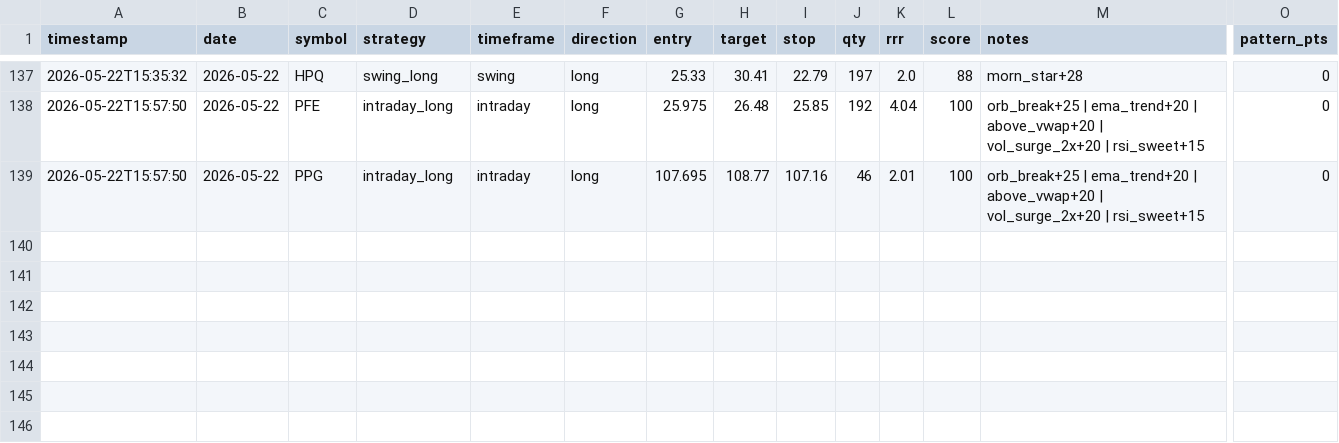
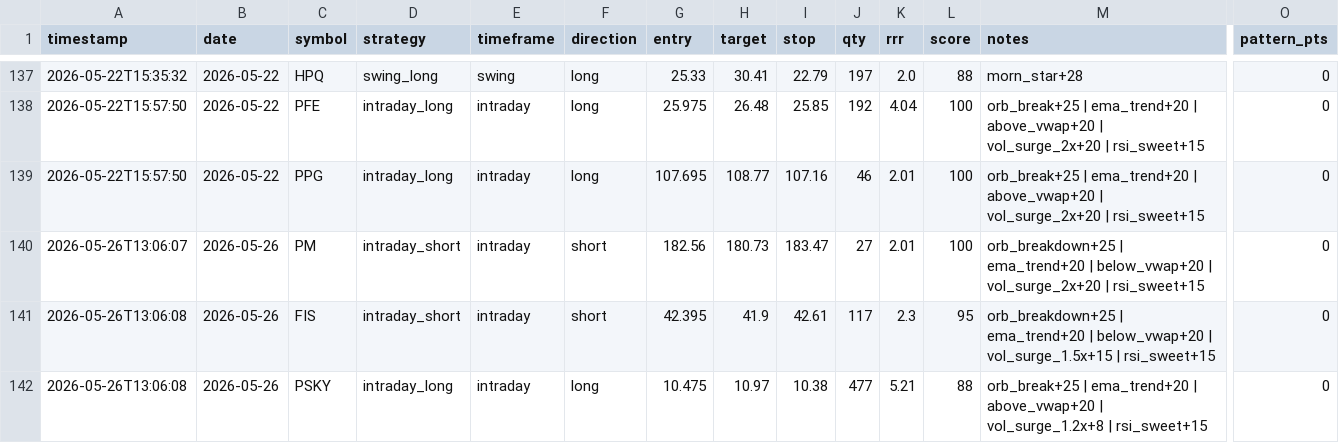
Before and after one commit to AnkitSingh-MLE/Paper-bot, a CSV file: trades.csv, drawn as a sheet; only a part is shown, gaps mark what is left out; rows hold the shown columns only; the diff names each change by its address in the sheet, - before the commit and + after, or states it on an @@ line.

Commit message:
auto: weekly trades sync 2026-05-29

```diff
--- a/trades.csv
+++ b/trades.csv
+row 140: 2026-05-26T13:06:07 | 2026-05-26 | PM | intraday_short | intraday | short | 182.56 | 180.73 | 183.47 | 27 | 2.01 | 100 | orb_breakdown+25 | ema_trend+20 | below_vwap+20 | vol_surge_2x+20 | rsi_sweet+15 | 0
+row 141: 2026-05-26T13:06:08 | 2026-05-26 | FIS | intraday_short | intraday | short | 42.395 | 41.9 | 42.61 | 117 | 2.3 | 95 | orb_breakdown+25 | ema_trend+20 | below_vwap+20 | vol_surge_1.5x+15 | rsi_sweet+15 | 0
+row 142: 2026-05-26T13:06:08 | 2026-05-26 | PSKY | intraday_long | intraday | long | 10.475 | 10.97 | 10.38 | 477 | 5.21 | 88 | orb_break+25 | ema_trend+20 | above_vwap+20 | vol_surge_1.2x+8 | rsi_sweet+15 | 0
```
